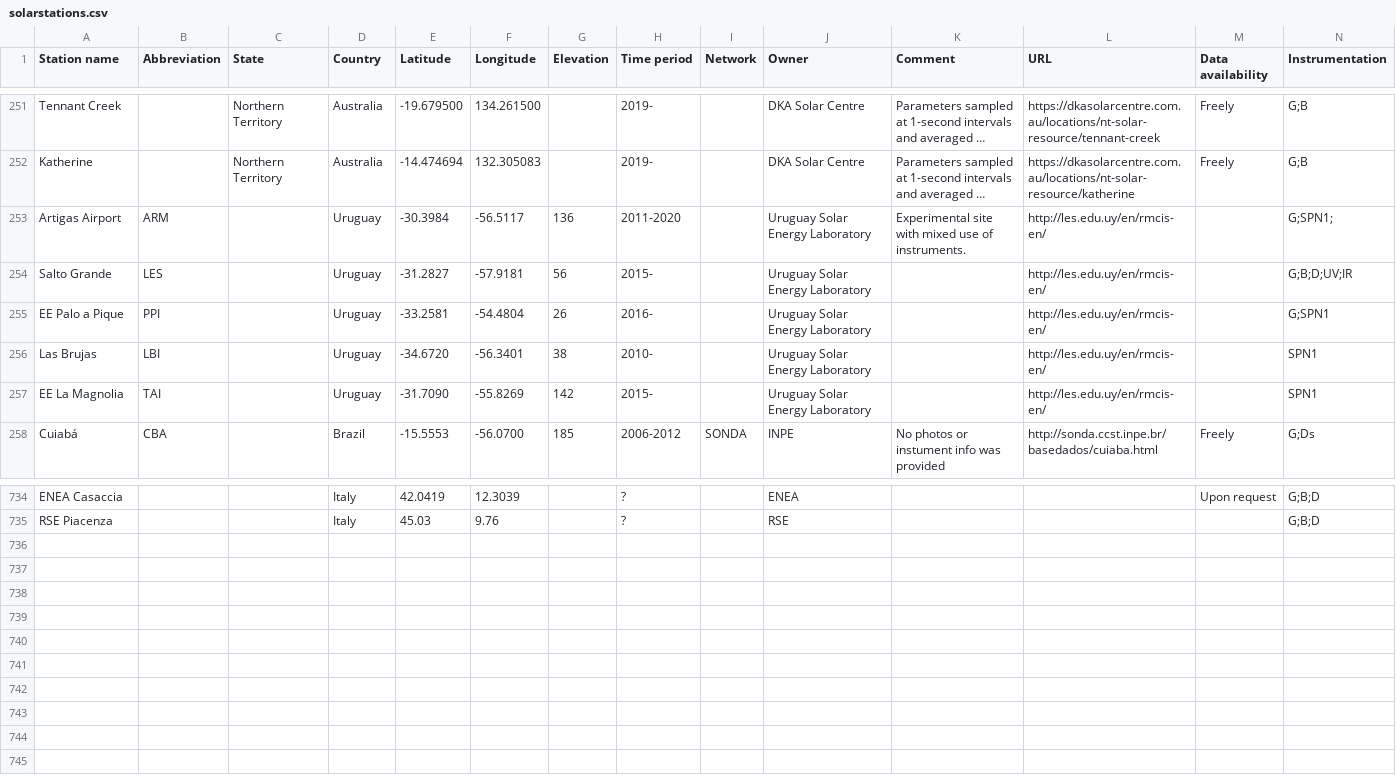
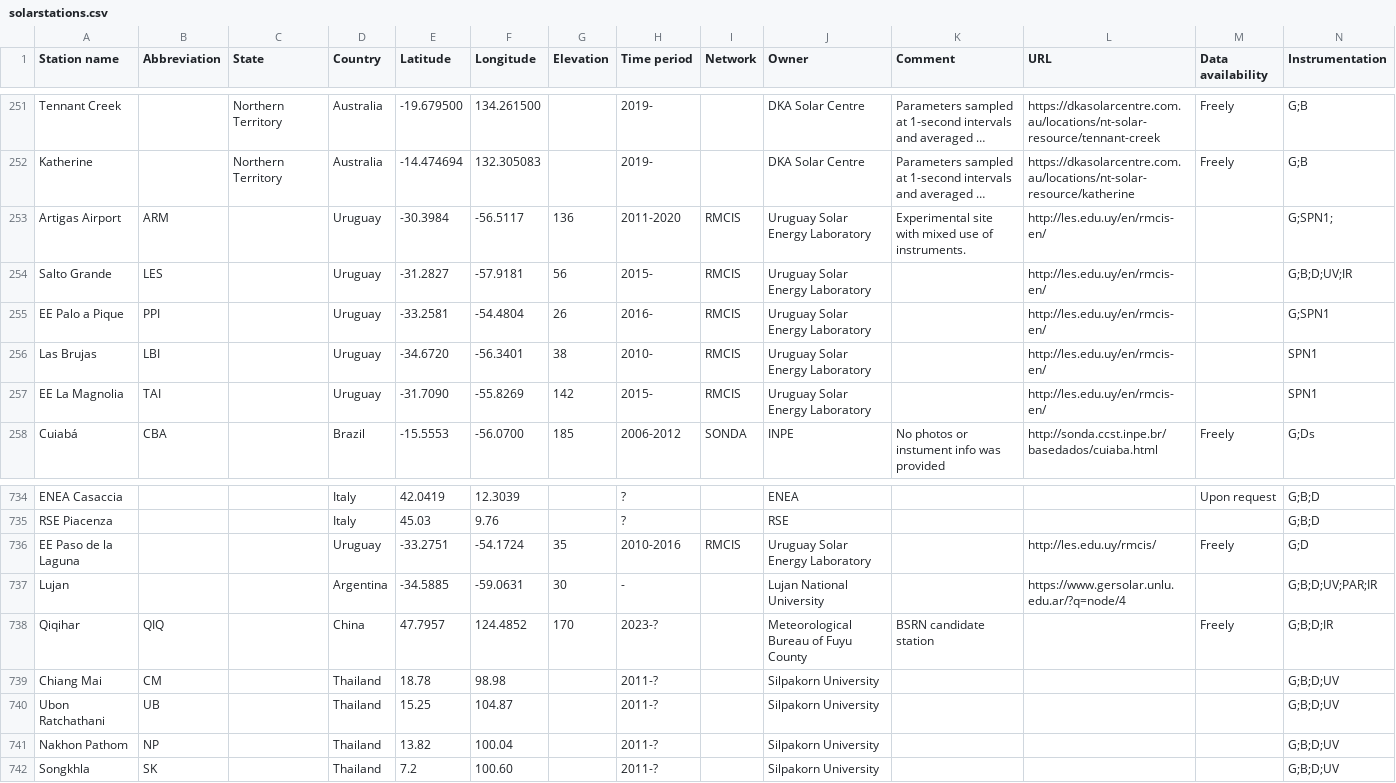
Before and after one commit to AssessingSolar/solarstations, a CSV file: solarstations.csv, drawn as a sheet; only a part is shown, gaps mark what is left out; long unchanged cells end in …; the diff names each change by its address in the sheet, - before the commit and + after, or states it on an @@ line.

Commit message:
Gueymard stations part 3 (#304)
* Update solarstations.csv

* Fix comma issue

* Fix one more comma

* add stations

* Update workflow

---------

Co-authored-by: Adam R. Jensen <39184289+AdamRJensen@users.noreply.github.com>

```diff
--- a/solarstations.csv
+++ b/solarstations.csv
-I253:I257 (Network): (empty)
+I253:I257 (Network): RMCIS
+row 736: EE Paso de la Laguna |  |  | Uruguay | -33.2751 | -54.1724 | 35 | 2010-2016 | RMCIS | Uruguay Solar Energy Laboratory |  | http://les.edu.uy/rmcis/ | Freely | G;D
+row 737: Lujan |  |  | Argentina | -34.5885 | -59.0631 | 30 | - |  | Lujan National University |  | https://www.gersolar.unlu.edu.ar/?q=node/4 |  | G;B;D;UV;PAR;IR
+row 738: Qiqihar | QIQ |  | China | 47.7957 | 124.4852 | 170 | 2023-? |  | Meteorological Bureau of Fuyu County | BSRN candidate station |  | Freely | G;B;D;IR
+row 739: Chiang Mai | CM |  | Thailand | 18.78 | 98.98 |  | 2011-? |  | Silpakorn University |  |  |  | G;B;D;UV
+row 740: Ubon Ratchathani | UB |  | Thailand | 15.25 | 104.87 |  | 2011-? |  | Silpakorn University |  |  |  | G;B;D;UV
+row 741: Nakhon Pathom | NP |  | Thailand | 13.82 | 100.04 |  | 2011-? |  | Silpakorn University |  |  |  | G;B;D;UV
+row 742: Songkhla | SK |  | Thailand | 7.2 | 100.60 |  | 2011-? |  | Silpakorn University |  |  |  | G;B;D;UV
```
Also changed, not shown: 1 other file.
